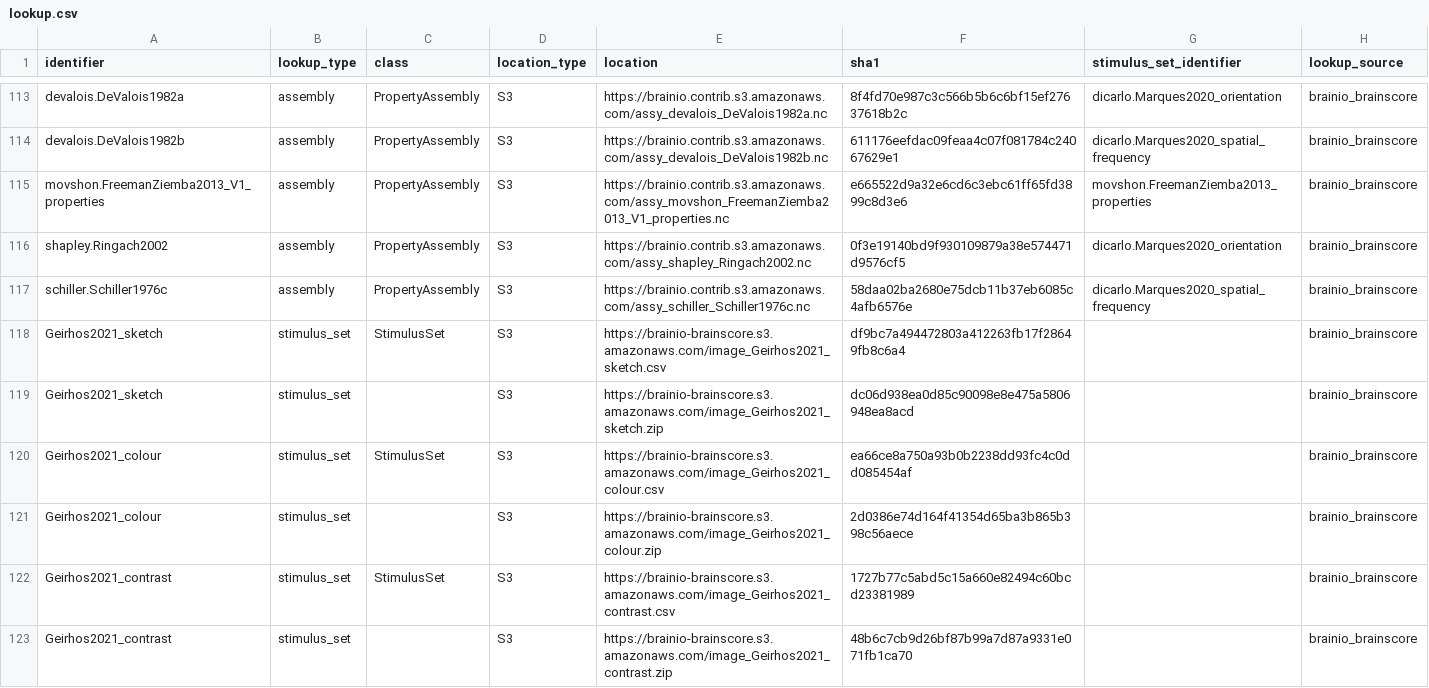
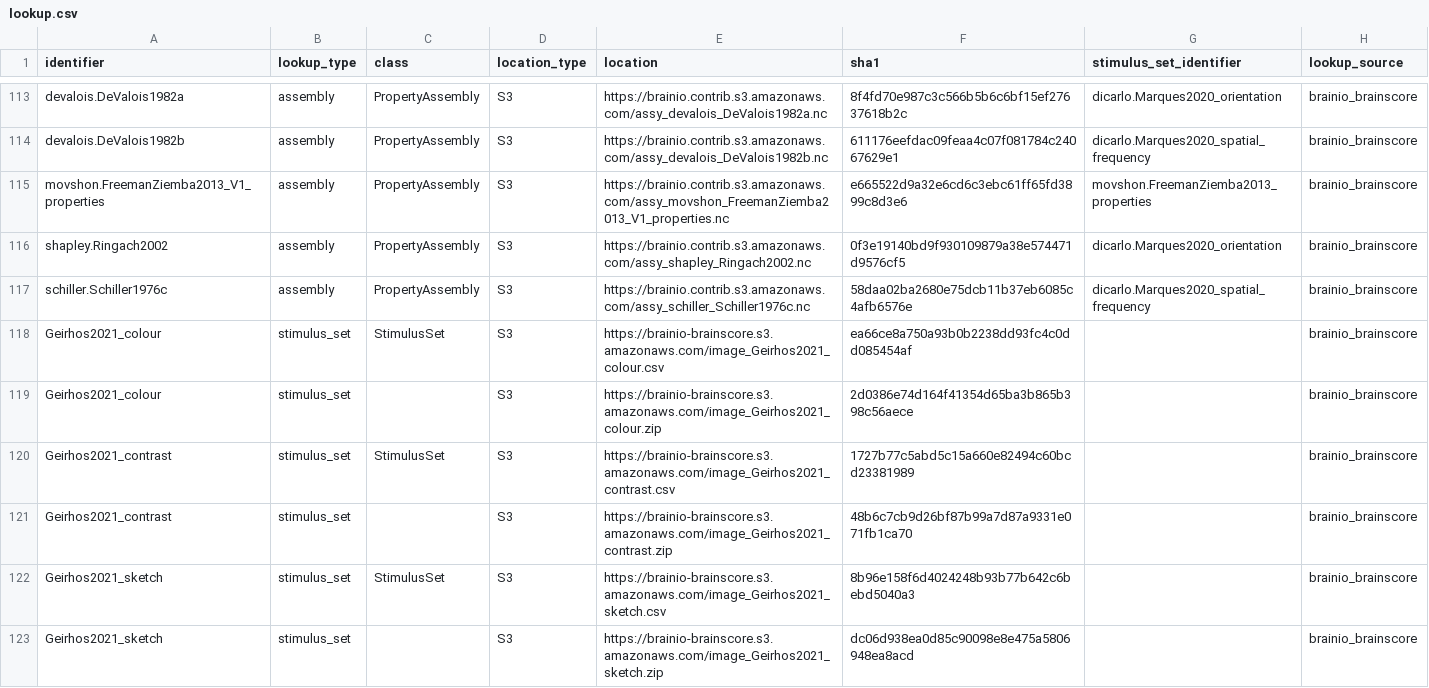
Before and after one commit to brain-score/vision, a CSV file: brainscore/lookup.csv, drawn as a sheet; only a part is shown, gaps mark what is left out.

Commit message:
Removed old sketch csv entry, added new one.

```diff
--- a/brainscore/lookup.csv
+++ b/brainscore/lookup.csv
@@ -117,4 +117,2 @@ shapley.Ringach2002,assembly,PropertyAssembly,S3,https://brainio.contrib.s3.amaz
 schiller.Schiller1976c,assembly,PropertyAssembly,S3,https://brainio.contrib.s3.amazonaws.com/assy_schiller_Schiller1976c.nc,58daa02ba2680e75dcb11b37eb6085c4afb6576e,dicarlo.Marques2020_spatial_frequency,brainio_brainscore
-Geirhos2021_sketch,stimulus_set,StimulusSet,S3,https://brainio-brainscore.s3.amazonaws.com/image_Geirhos2021_sketch.csv,df9bc7a494472803a412263fb17f28649fb8c6a4,,brainio_brainscore
-Geirhos2021_sketch,stimulus_set,,S3,https://brainio-brainscore.s3.amazonaws.com/image_Geirhos2021_sketch.zip,dc06d938ea0d85c90098e8e475a5806948ea8acd,,brainio_brainscore
 Geirhos2021_colour,stimulus_set,StimulusSet,S3,https://brainio-brainscore.s3.amazonaws.com/image_Geirhos2021_colour.csv,ea66ce8a750a93b0b2238dd93fc4c0dd085454af,,brainio_brainscore
@@ -123 +121,3 @@ Geirhos2021_contrast,stimulus_set,StimulusSet,S3,https://brainio-brainscore.s3.a
 Geirhos2021_contrast,stimulus_set,,S3,https://brainio-brainscore.s3.amazonaws.com/image_Geirhos2021_contrast.zip,48b6c7cb9d26bf87b99a7d87a9331e071fb1ca70,,brainio_brainscore
+Geirhos2021_sketch,stimulus_set,StimulusSet,S3,https://brainio-brainscore.s3.amazonaws.com/image_Geirhos2021_sketch.csv,8b96e158f6d4024248b93b77b642c6bebd5040a3,,brainio_brainscore
+Geirhos2021_sketch,stimulus_set,,S3,https://brainio-brainscore.s3.amazonaws.com/image_Geirhos2021_sketch.zip,dc06d938ea0d85c90098e8e475a5806948ea8acd,,brainio_brainscore
```
Also changed, not shown: 1 other file.
